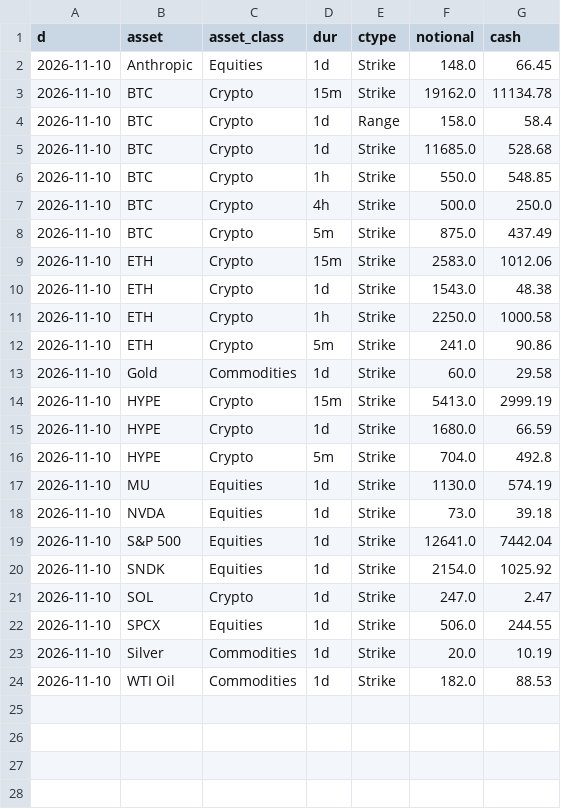
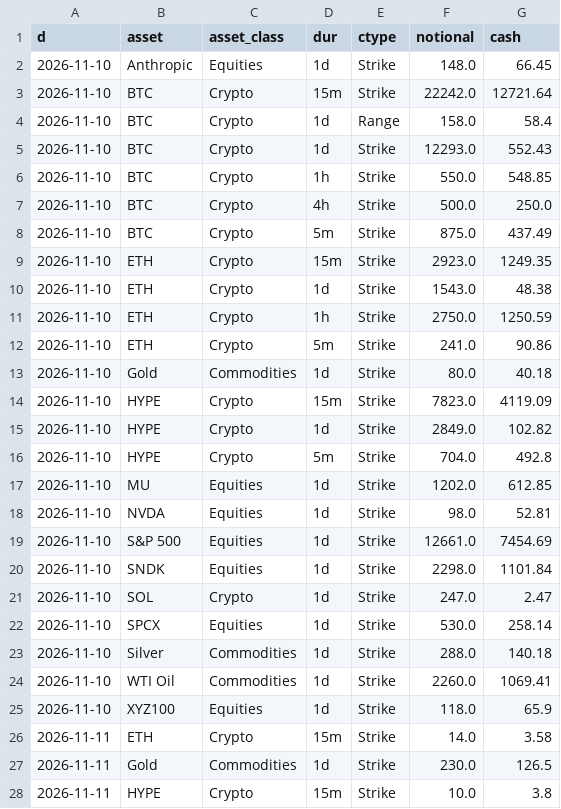
Before and after one commit to coreyjoshuamiller/prediction-market-public-metrics, a CSV file: data/hyperliquid_volume_daily.csv, drawn as a sheet; only a part is shown; the diff covers the shown part only.

```diff
--- a/data/hyperliquid_volume_daily.csv
+++ b/data/hyperliquid_volume_daily.csv
@@ -2,5 +2,5 @@ d,asset,asset_class,dur,ctype,notional,cash
 2026-11-10,Anthropic,Equities,1d,Strike,148.0,66.45
-2026-11-10,BTC,Crypto,15m,Strike,19162.0,11134.78
+2026-11-10,BTC,Crypto,15m,Strike,22242.0,12721.64
 2026-11-10,BTC,Crypto,1d,Range,158.0,58.4
-2026-11-10,BTC,Crypto,1d,Strike,11685.0,528.68
+2026-11-10,BTC,Crypto,1d,Strike,12293.0,552.43
 2026-11-10,BTC,Crypto,1h,Strike,550.0,548.85
@@ -8,17 +8,21 @@ d,asset,asset_class,dur,ctype,notional,cash
 2026-11-10,BTC,Crypto,5m,Strike,875.0,437.49
-2026-11-10,ETH,Crypto,15m,Strike,2583.0,1012.06
+2026-11-10,ETH,Crypto,15m,Strike,2923.0,1249.35
 2026-11-10,ETH,Crypto,1d,Strike,1543.0,48.38
-2026-11-10,ETH,Crypto,1h,Strike,2250.0,1000.58
+2026-11-10,ETH,Crypto,1h,Strike,2750.0,1250.59
 2026-11-10,ETH,Crypto,5m,Strike,241.0,90.86
-2026-11-10,Gold,Commodities,1d,Strike,60.0,29.58
-2026-11-10,HYPE,Crypto,15m,Strike,5413.0,2999.19
-2026-11-10,HYPE,Crypto,1d,Strike,1680.0,66.59
+2026-11-10,Gold,Commodities,1d,Strike,80.0,40.18
+2026-11-10,HYPE,Crypto,15m,Strike,7823.0,4119.09
+2026-11-10,HYPE,Crypto,1d,Strike,2849.0,102.82
 2026-11-10,HYPE,Crypto,5m,Strike,704.0,492.8
-2026-11-10,MU,Equities,1d,Strike,1130.0,574.19
-2026-11-10,NVDA,Equities,1d,Strike,73.0,39.18
-2026-11-10,S&P 500,Equities,1d,Strike,12641.0,7442.04
-2026-11-10,SNDK,Equities,1d,Strike,2154.0,1025.92
+2026-11-10,MU,Equities,1d,Strike,1202.0,612.85
+2026-11-10,NVDA,Equities,1d,Strike,98.0,52.81
+2026-11-10,S&P 500,Equities,1d,Strike,12661.0,7454.69
+2026-11-10,SNDK,Equities,1d,Strike,2298.0,1101.84
 2026-11-10,SOL,Crypto,1d,Strike,247.0,2.47
-2026-11-10,SPCX,Equities,1d,Strike,506.0,244.55
-2026-11-10,Silver,Commodities,1d,Strike,20.0,10.19
-2026-11-10,WTI Oil,Commodities,1d,Strike,182.0,88.53
+2026-11-10,SPCX,Equities,1d,Strike,530.0,258.14
+2026-11-10,Silver,Commodities,1d,Strike,288.0,140.18
+2026-11-10,WTI Oil,Commodities,1d,Strike,2260.0,1069.41
+2026-11-10,XYZ100,Equities,1d,Strike,118.0,65.9
+2026-11-11,ETH,Crypto,15m,Strike,14.0,3.58
+2026-11-11,Gold,Commodities,1d,Strike,230.0,126.5
+2026-11-11,HYPE,Crypto,15m,Strike,10.0,3.8
```
Also changed, not shown: 1 added row elsewhere in this file, 4 other files.
